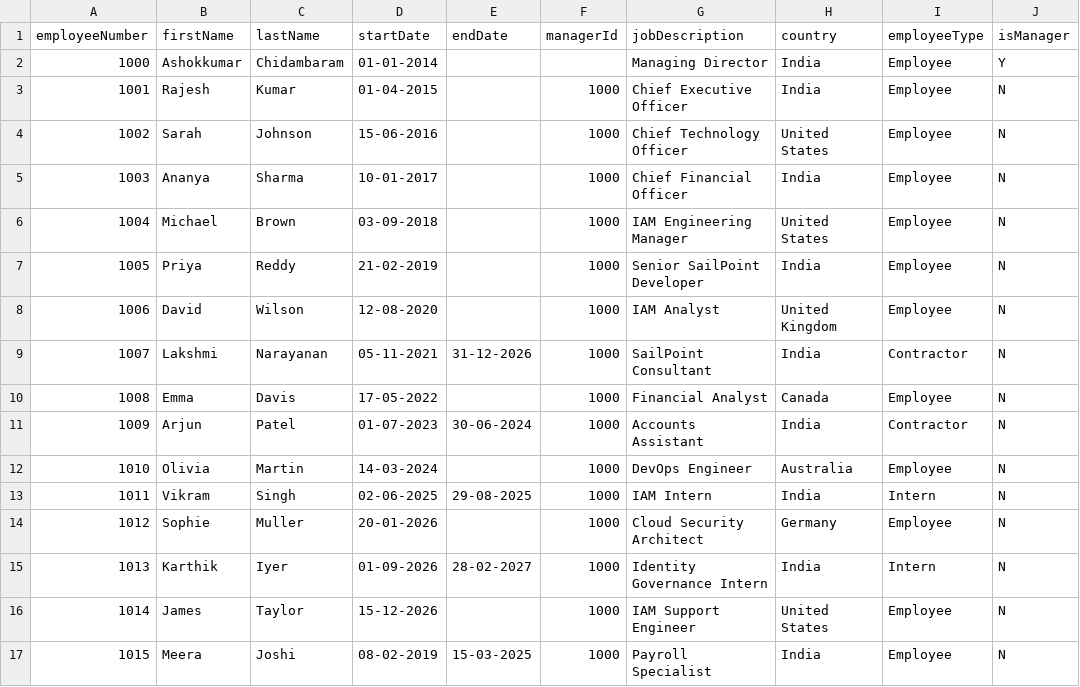
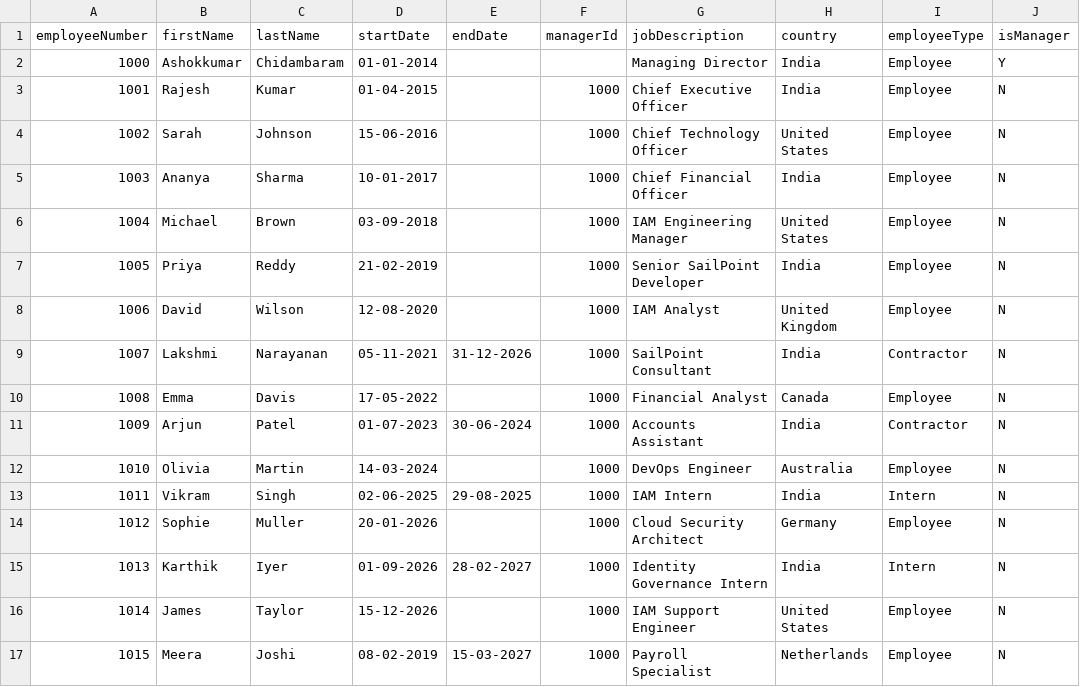
Before and after one commit to ashok8033/Study, a CSV file: SailPointIIQ-HR-CSV/data/HR_Employees.csv, drawn as a sheet.

Commit message:
Updated

```diff
--- a/SailPointIIQ-HR-CSV/data/HR_Employees.csv
+++ b/SailPointIIQ-HR-CSV/data/HR_Employees.csv
@@ -16,2 +16,2 @@ employeeNumber|firstName|lastName|startDate|endDate|managerId|jobDescription|cou
 1014|James|Taylor|15-12-2026||1000|IAM Support Engineer|United States|Employee|N
-1015|Meera|Joshi|08-02-2019|15-03-2025|1000|Payroll Specialist|India|Employee|N
+1015|Meera|Joshi|08-02-2019|15-03-2027|1000|Payroll Specialist|Netherlands|Employee|N
```
